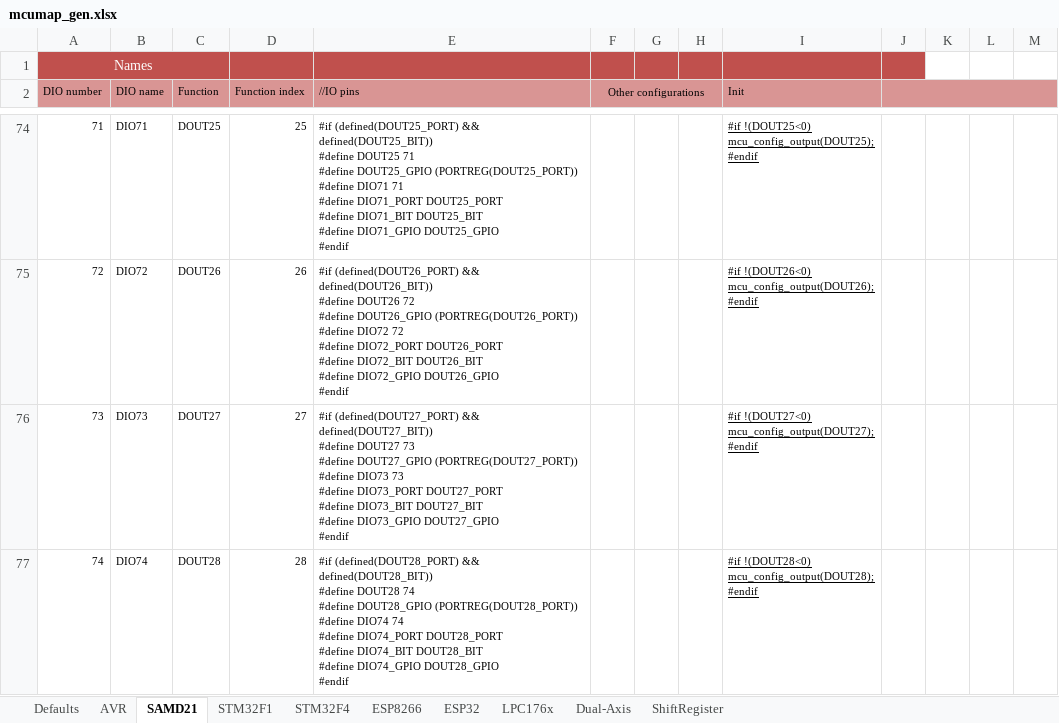
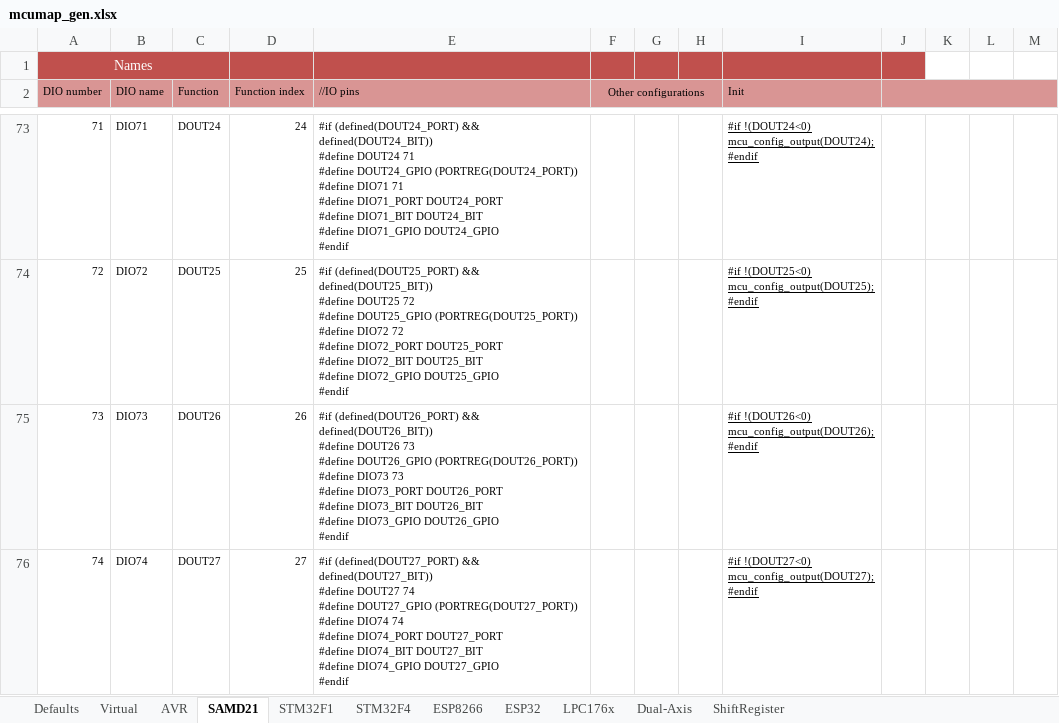
Before and after one commit to Paciente8159/uCNC, an Excel workbook: docs/mcumap_gen.xlsx, sheet SAMD21, drawn as a sheet; only a part is shown, gaps mark what is left out; values as stored, in another font and other column widths than the file's, no borders; addresses are those after the commit; ↵ is a line break in a cell; the diff covers the shown part only; the diff names each change by its address in the sheet, - before the commit and + after, or states it on an @@ line.

```diff
--- a/docs/mcumap_gen.xlsx (sheet SAMD21)
+++ b/docs/mcumap_gen.xlsx (sheet SAMD21)
+sheet tab: Virtual
-C73 (Function): DOUT25
+C73 (Function): DOUT24
-D73 (Function index): 25
+D73 (Function index): 24
-E73 (//IO pins): #if (defined(DOUT25_PORT) && defined(DOUT25_BIT)) ↵ #define DOUT25 71 ↵ #define DOUT25_GPIO (PORTREG(DOUT25_PORT)) ↵ #define DIO71 71 ↵ #define DIO71_PORT DOUT25_PORT ↵ #define DIO71_BIT DOUT25_BIT ↵ #define DIO71_GPIO DOUT25_GPIO ↵ #endif
+E73 (//IO pins): #if (defined(DOUT24_PORT) && defined(DOUT24_BIT)) ↵ #define DOUT24 71 ↵ #define DOUT24_GPIO (PORTREG(DOUT24_PORT)) ↵ #define DIO71 71 ↵ #define DIO71_PORT DOUT24_PORT ↵ #define DIO71_BIT DOUT24_BIT ↵ #define DIO71_GPIO DOUT24_GPIO ↵ #endif
-I73 (Init): #if !(DOUT25<0) ↵ mcu_config_output(DOUT25); ↵ #endif
+I73 (Init): #if !(DOUT24<0) ↵ mcu_config_output(DOUT24); ↵ #endif
-C74 (Function): DOUT26
+C74 (Function): DOUT25
-D74 (Function index): 26
+D74 (Function index): 25
-E74 (//IO pins): #if (defined(DOUT26_PORT) && defined(DOUT26_BIT)) ↵ #define DOUT26 72 ↵ #define DOUT26_GPIO (PORTREG(DOUT26_PORT)) ↵ #define DIO72 72 ↵ #define DIO72_PORT DOUT26_PORT ↵ #define DIO72_BIT DOUT26_BIT ↵ #define DIO72_GPIO DOUT26_GPIO ↵ #endif
+E74 (//IO pins): #if (defined(DOUT25_PORT) && defined(DOUT25_BIT)) ↵ #define DOUT25 72 ↵ #define DOUT25_GPIO (PORTREG(DOUT25_PORT)) ↵ #define DIO72 72 ↵ #define DIO72_PORT DOUT25_PORT ↵ #define DIO72_BIT DOUT25_BIT ↵ #define DIO72_GPIO DOUT25_GPIO ↵ #endif
-I74 (Init): #if !(DOUT26<0) ↵ mcu_config_output(DOUT26); ↵ #endif
+I74 (Init): #if !(DOUT25<0) ↵ mcu_config_output(DOUT25); ↵ #endif
-C75 (Function): DOUT27
+C75 (Function): DOUT26
-D75 (Function index): 27
+D75 (Function index): 26
-E75 (//IO pins): #if (defined(DOUT27_PORT) && defined(DOUT27_BIT)) ↵ #define DOUT27 73 ↵ #define DOUT27_GPIO (PORTREG(DOUT27_PORT)) ↵ #define DIO73 73 ↵ #define DIO73_PORT DOUT27_PORT ↵ #define DIO73_BIT DOUT27_BIT ↵ #define DIO73_GPIO DOUT27_GPIO ↵ #endif
+E75 (//IO pins): #if (defined(DOUT26_PORT) && defined(DOUT26_BIT)) ↵ #define DOUT26 73 ↵ #define DOUT26_GPIO (PORTREG(DOUT26_PORT)) ↵ #define DIO73 73 ↵ #define DIO73_PORT DOUT26_PORT ↵ #define DIO73_BIT DOUT26_BIT ↵ #define DIO73_GPIO DOUT26_GPIO ↵ #endif
-I75 (Init): #if !(DOUT27<0) ↵ mcu_config_output(DOUT27); ↵ #endif
+I75 (Init): #if !(DOUT26<0) ↵ mcu_config_output(DOUT26); ↵ #endif
-C76 (Function): DOUT28
+C76 (Function): DOUT27
-D76 (Function index): 28
+D76 (Function index): 27
-E76 (//IO pins): #if (defined(DOUT28_PORT) && defined(DOUT28_BIT)) ↵ #define DOUT28 74 ↵ #define DOUT28_GPIO (PORTREG(DOUT28_PORT)) ↵ #define DIO74 74 ↵ #define DIO74_PORT DOUT28_PORT ↵ #define DIO74_BIT DOUT28_BIT ↵ #define DIO74_GPIO DOUT28_GPIO ↵ #endif
+E76 (//IO pins): #if (defined(DOUT27_PORT) && defined(DOUT27_BIT)) ↵ #define DOUT27 74 ↵ #define DOUT27_GPIO (PORTREG(DOUT27_PORT)) ↵ #define DIO74 74 ↵ #define DIO74_PORT DOUT27_PORT ↵ #define DIO74_BIT DOUT27_BIT ↵ #define DIO74_GPIO DOUT27_GPIO ↵ #endif
-I76 (Init): #if !(DOUT28<0) ↵ mcu_config_output(DOUT28); ↵ #endif
+I76 (Init): #if !(DOUT27<0) ↵ mcu_config_output(DOUT27); ↵ #endif
```
Also changed, not shown: 1 added row, 1 removed row, 338 edited cells and cell formats elsewhere in this sheet, sheet LPC176x, sheet AVR, sheet Defaults, sheet STM32F4, sheet STM32F1, sheet ESP8266, 2 more sheets, formulas that keep their value, 10 other files.
